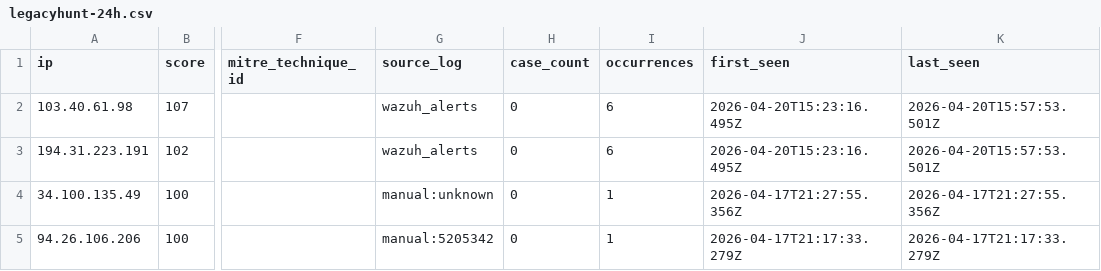
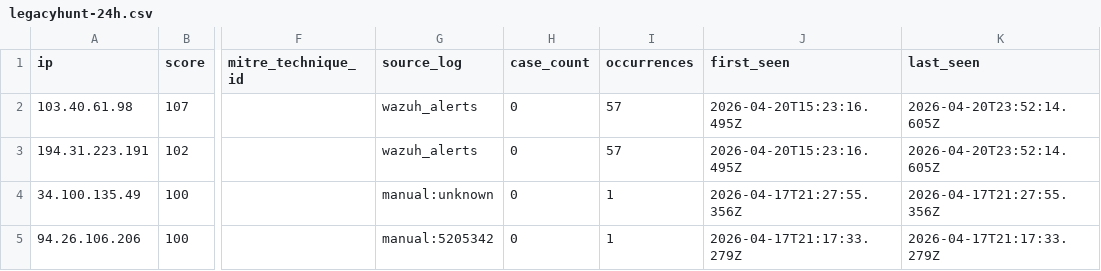
Before and after one commit to raczajko/InfraGOVPY, a CSV file: feeds/legacyhunt-24h.csv, drawn as a sheet; only a part is shown, gaps mark what is left out; the diff names each change by its address in the sheet, - before the commit and + after, or states it on an @@ line.

Commit message:
chore(infragovpy): daily push · 4 IPs · 2026-04-21T00:40:40.233Z

```diff
--- a/feeds/legacyhunt-24h.csv
+++ b/feeds/legacyhunt-24h.csv
-I2:I3 (occurrences): 6
+I2:I3 (occurrences): 57
-K2:K3 (last_seen): 2026-04-20T15:57:53.501Z
+K2:K3 (last_seen): 2026-04-20T23:52:14.605Z
```
